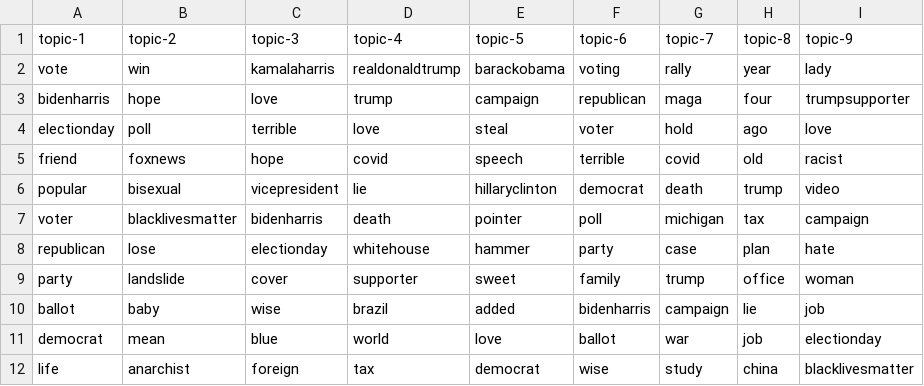
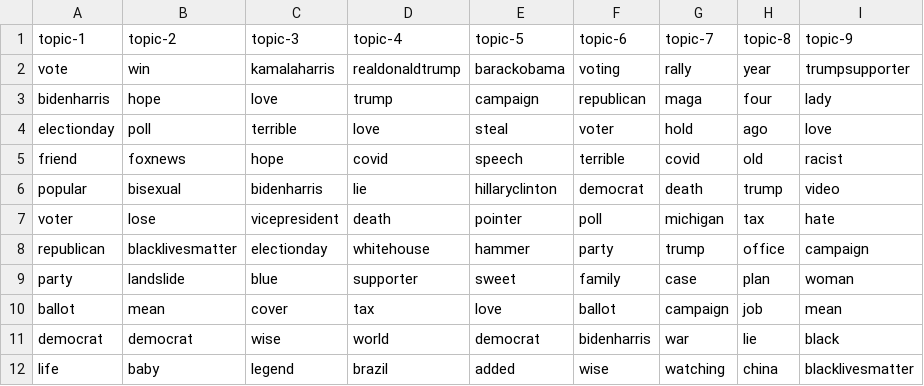
Before and after one commit to edubu2/metis-project4, a CSV file: etc/topic-words/topic_words_09.csv, drawn as a sheet; only a part is shown; the diff covers the shown part only.

```diff
--- a/etc/topic-words/topic_words_09.csv
+++ b/etc/topic-words/topic_words_09.csv
@@ -1,12 +1,12 @@
 topic-1,topic-2,topic-3,topic-4,topic-5,topic-6,topic-7,topic-8,topic-9
-vote,win,kamalaharris,realdonaldtrump,barackobama,voting,rally,year,lady
-bidenharris,hope,love,trump,campaign,republican,maga,four,trumpsupporter
+vote,win,kamalaharris,realdonaldtrump,barackobama,voting,rally,year,trumpsupporter
+bidenharris,hope,love,trump,campaign,republican,maga,four,lady
 electionday,poll,terrible,love,steal,voter,hold,ago,love
 friend,foxnews,hope,covid,speech,terrible,covid,old,racist
-popular,bisexual,vicepresident,lie,hillaryclinton,democrat,death,trump,video
-voter,blacklivesmatter,bidenharris,death,pointer,poll,michigan,tax,campaign
-republican,lose,electionday,whitehouse,hammer,party,case,plan,hate
-party,landslide,cover,supporter,sweet,family,trump,office,woman
-ballot,baby,wise,brazil,added,bidenharris,campaign,lie,job
-democrat,mean,blue,world,love,ballot,war,job,electionday
-life,anarchist,foreign,tax,democrat,wise,study,china,blacklivesmatter
+popular,bisexual,bidenharris,lie,hillaryclinton,democrat,death,trump,video
+voter,lose,vicepresident,death,pointer,poll,michigan,tax,hate
+republican,blacklivesmatter,electionday,whitehouse,hammer,party,trump,office,campaign
+party,landslide,blue,supporter,sweet,family,case,plan,woman
+ballot,mean,cover,tax,love,ballot,campaign,job,mean
+democrat,democrat,wise,world,democrat,bidenharris,war,lie,black
+life,baby,legend,brazil,added,wise,watching,china,blacklivesmatter
```
Also changed, not shown: 1 added row, 1 removed row and 47 edited cells elsewhere in this file, etc/topic-words/topic_words_07.csv, etc/topic-words/topic_words_08.csv, 8 other files.
